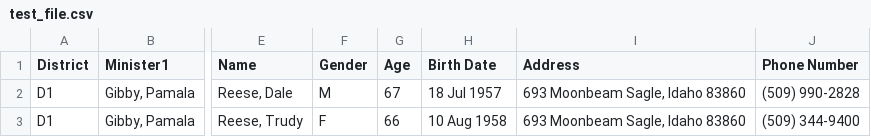
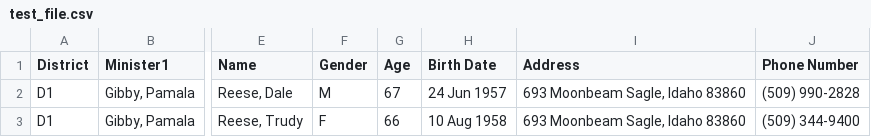
Before and after one commit to Reelman57/Reese, a CSV file: test_file.csv, drawn as a sheet; only a part is shown, gaps mark what is left out; the diff names each change by its address in the sheet, - before the commit and + after, or states it on an @@ line.

Commit message:
Update test_file.csv

```diff
--- a/test_file.csv
+++ b/test_file.csv
-H2 (Birth Date): 18 Jul 1957
+H2 (Birth Date): 24 Jun 1957
```
